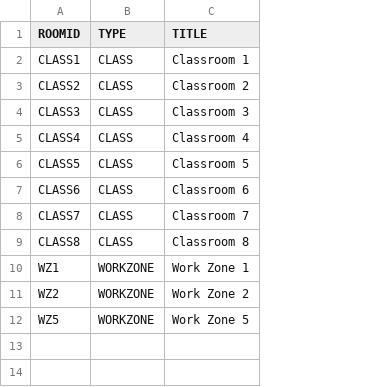
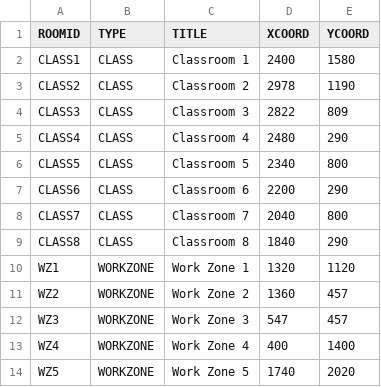
Before and after one commit to soft-eng-d19-team-c/CS3733-D19-Team-C-Project, a CSV file: src/main/resources/data/booking_locations.csv, drawn as a sheet; the diff names each change by its address in the sheet, - before the commit and + after, or states it on an @@ line.

Commit message:
Added booking coords

```diff
--- a/src/main/resources/data/booking_locations.csv
+++ b/src/main/resources/data/booking_locations.csv
+column D (XCOORD), rows 2-11: 2400 | 2978 | 2822 | 2480 | 2340 | 2200 | 2040 | 1840 | 1320 | 1360; row 14: 1740
+column E (YCOORD), rows 2-11: 1580 | 1190 | 809 | 290 | 800 | 290 | 800 | 290 | 1120 | 457; row 14: 2020
+row 12: WZ3 | WORKZONE | Work Zone 3 | 547 | 457
+row 13: WZ4 | WORKZONE | Work Zone 4 | 400 | 1400
```
